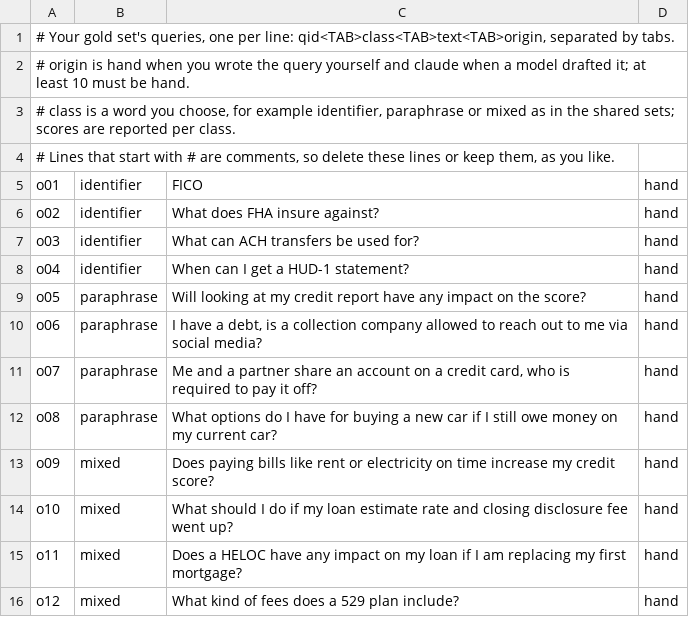
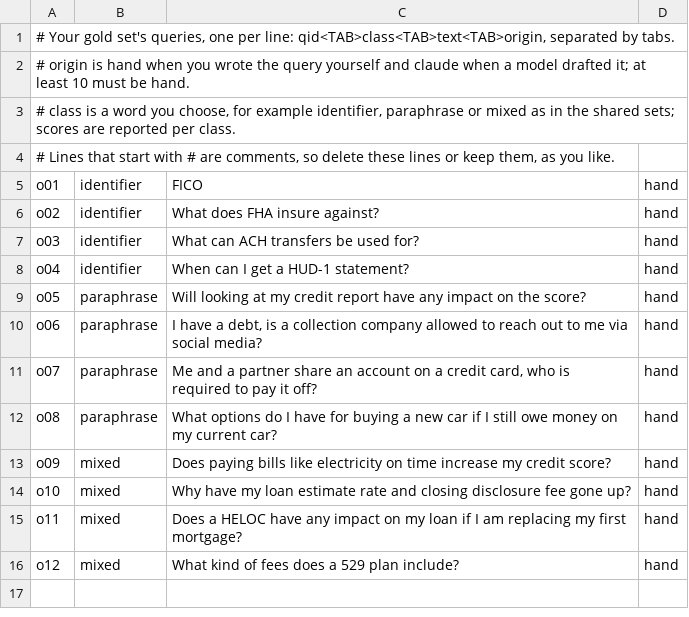
Before and after one commit to eluu02/p2-rag-system, a TSV file: eval/own/queries.tsv, drawn as a sheet.

```diff
--- a/eval/own/queries.tsv
+++ b/eval/own/queries.tsv
@@ -12,4 +12,4 @@ o07	paraphrase	Me and a partner share an account on a credit card, who is requir
 o08	paraphrase	What options do I have for buying a new car if I still owe money on my current car?	hand
-o09	mixed	Does paying bills like rent or electricity on time increase my credit score?	hand
-o10	mixed	What should I do if my loan estimate rate and closing disclosure fee went up?	hand
+o09	mixed	Does paying bills like electricity on time increase my credit score?	hand
+o10	mixed	Why have my loan estimate rate and closing disclosure fee gone up?	hand
 o11	mixed	Does a HELOC have any impact on my loan if I am replacing my first mortgage?	hand
```
Also changed, not shown: 1 other file.
